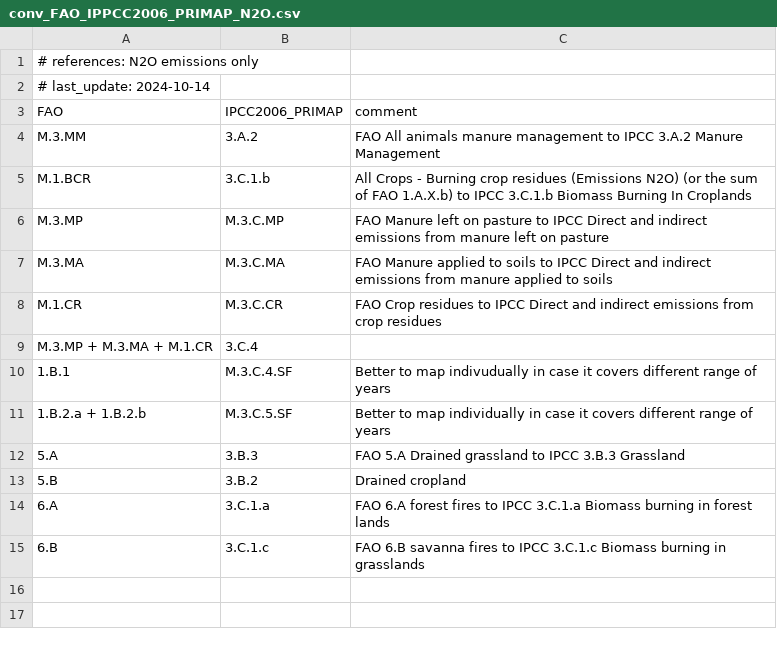
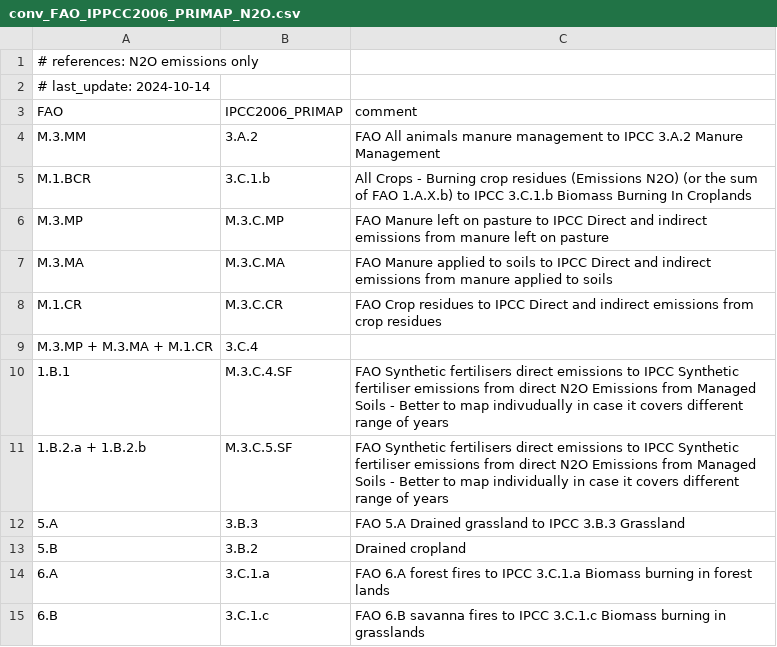
Before and after one commit to primap-community/FAOSTAT_data_primap, a CSV file: conv_FAO_IPPCC2006_PRIMAP_N2O.csv, drawn as a sheet.

```diff
--- a/conv_FAO_IPPCC2006_PRIMAP_N2O.csv
+++ b/conv_FAO_IPPCC2006_PRIMAP_N2O.csv
@@ -9,4 +9,4 @@ M.1.CR, M.3.C.CR, FAO Crop residues to IPCC Direct and indirect emissions from c
 M.3.MP + M.3.MA + M.1.CR, 3.C.4
-1.B.1,M.3.C.4.SF,Better to map indivudually in case it covers different range of years
-1.B.2.a + 1.B.2.b,M.3.C.5.SF,Better to map individually in case it covers different range of years
+1.B.1,M.3.C.4.SF, FAO Synthetic fertilisers direct emissions to IPCC Synthetic fertiliser emissions from direct N2O Emissions from Managed Soils - Better to map indivudually in case it covers different range of years
+1.B.2.a + 1.B.2.b,M.3.C.5.SF, FAO Synthetic fertilisers direct emissions to IPCC Synthetic fertiliser emissions from direct N2O Emissions from Managed Soils - Better to map individually in case it covers different range of years
 5.A,3.B.3,FAO 5.A Drained grassland to IPCC 3.B.3 Grassland
```
Also changed, not shown: conv_FAO_IPPCC2006_PRIMAP_CO2.csv, 2 other files.
